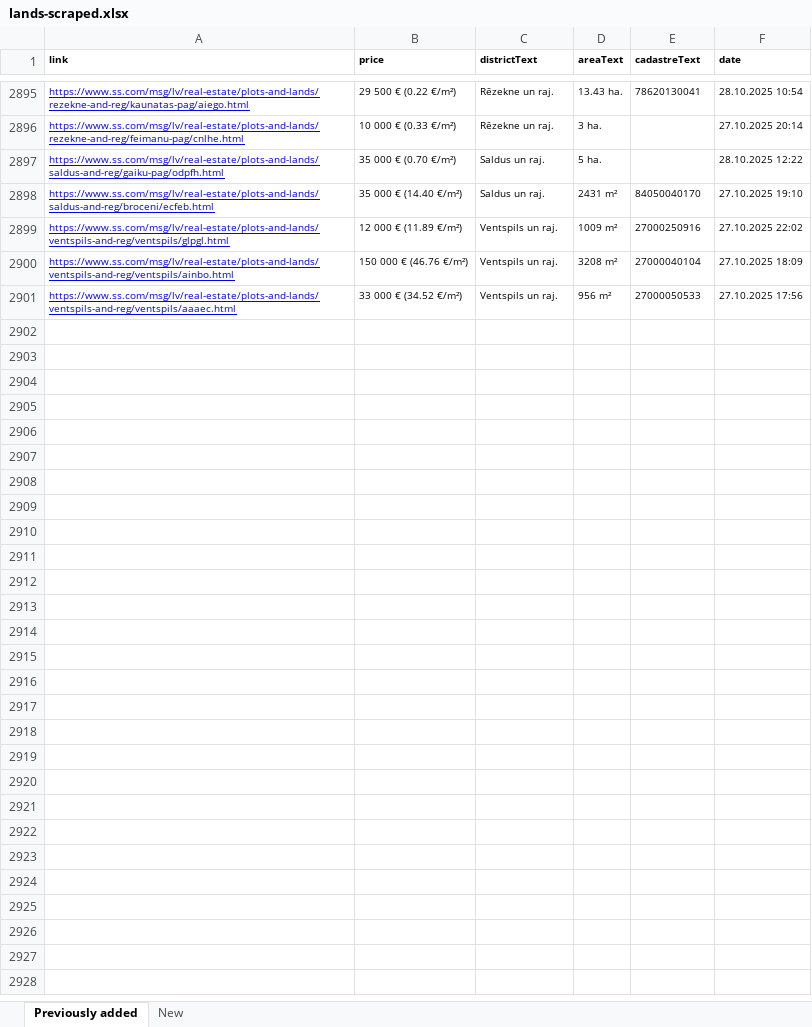
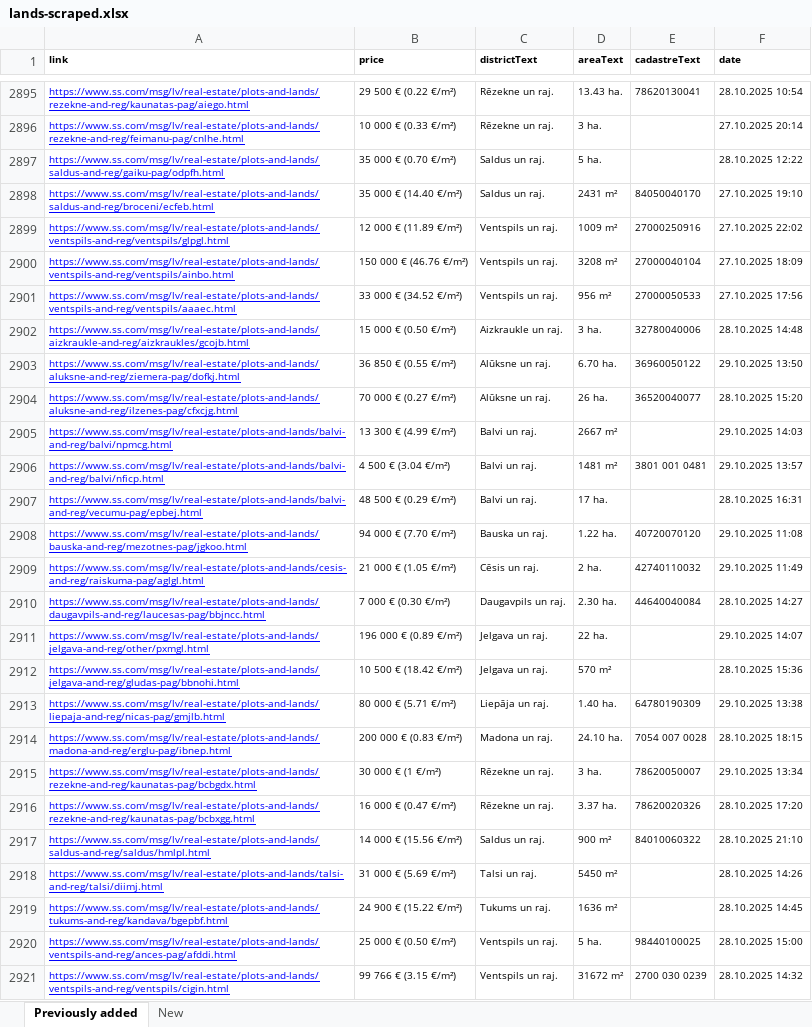
Before and after one commit to Martins-K/forest_land_scraper, an Excel workbook: lands-scraped.xlsx, sheet Previously added, drawn as a sheet; only a part is shown, gaps mark what is left out; values as stored, in another font and other column widths than the file's, no borders; the diff names each change by its address in the sheet, - before the commit and + after, or states it on an @@ line.

```diff
--- a/lands-scraped.xlsx (sheet Previously added)
+++ b/lands-scraped.xlsx (sheet Previously added)
+row 2902: https://www.ss.com/msg/lv/real-estate/plots-and-lands/aizkraukle-and-reg/aizkraukles/gcojb.html | 15 000 € (0.50 €/m²) | Aizkraukle un raj. | 3 ha. | 32780040006 | 28.10.2025 14:48
+row 2903: https://www.ss.com/msg/lv/real-estate/plots-and-lands/aluksne-and-reg/ziemera-pag/dofkj.html | 36 850 € (0.55 €/m²) | Alūksne un raj. | 6.70 ha. | 36960050122 | 29.10.2025 13:50
+row 2904: https://www.ss.com/msg/lv/real-estate/plots-and-lands/aluksne-and-reg/ilzenes-pag/cfxcjg.html | 70 000 € (0.27 €/m²) | Alūksne un raj. | 26 ha. | 36520040077 | 28.10.2025 15:20
+row 2905: https://www.ss.com/msg/lv/real-estate/plots-and-lands/balvi-and-reg/balvi/npmcg.html | 13 300 € (4.99 €/m²) | Balvi un raj. | 2667 m² |  | 29.10.2025 14:03
+row 2906: https://www.ss.com/msg/lv/real-estate/plots-and-lands/balvi-and-reg/balvi/nficp.html | 4 500 € (3.04 €/m²) | Balvi un raj. | 1481 m² | 3801 001 0481 | 29.10.2025 13:57
+row 2907: https://www.ss.com/msg/lv/real-estate/plots-and-lands/balvi-and-reg/vecumu-pag/epbej.html | 48 500 € (0.29 €/m²) | Balvi un raj. | 17 ha. |  | 28.10.2025 16:31
+row 2908: https://www.ss.com/msg/lv/real-estate/plots-and-lands/bauska-and-reg/mezotnes-pag/jgkoo.html | 94 000 € (7.70 €/m²) | Bauska un raj. | 1.22 ha. | 40720070120 | 29.10.2025 11:08
+row 2909: https://www.ss.com/msg/lv/real-estate/plots-and-lands/cesis-and-reg/raiskuma-pag/aglgl.html | 21 000 € (1.05 €/m²) | Cēsis un raj. | 2 ha. | 42740110032 | 29.10.2025 11:49
+row 2910: https://www.ss.com/msg/lv/real-estate/plots-and-lands/daugavpils-and-reg/laucesas-pag/bbjncc.html | 7 000 € (0.30 €/m²) | Daugavpils un raj. | 2.30 ha. | 44640040084 | 28.10.2025 14:27
+row 2911: https://www.ss.com/msg/lv/real-estate/plots-and-lands/jelgava-and-reg/other/pxmgl.html | 196 000 € (0.89 €/m²) | Jelgava un raj. | 22 ha. |  | 29.10.2025 14:07
+row 2912: https://www.ss.com/msg/lv/real-estate/plots-and-lands/jelgava-and-reg/gludas-pag/bbnohi.html | 10 500 € (18.42 €/m²) | Jelgava un raj. | 570 m² |  | 28.10.2025 15:36
+row 2913: https://www.ss.com/msg/lv/real-estate/plots-and-lands/liepaja-and-reg/nicas-pag/gmjlb.html | 80 000 € (5.71 €/m²) | Liepāja un raj. | 1.40 ha. | 64780190309 | 29.10.2025 13:38
+row 2914: https://www.ss.com/msg/lv/real-estate/plots-and-lands/madona-and-reg/erglu-pag/ibnep.html | 200 000 € (0.83 €/m²) | Madona un raj. | 24.10 ha. | 7054 007 0028 | 28.10.2025 18:15
+row 2915: https://www.ss.com/msg/lv/real-estate/plots-and-lands/rezekne-and-reg/kaunatas-pag/bcbgdx.html | 30 000 € (1 €/m²) | Rēzekne un raj. | 3 ha. | 78620050007 | 29.10.2025 13:34
+row 2916: https://www.ss.com/msg/lv/real-estate/plots-and-lands/rezekne-and-reg/kaunatas-pag/bcbxgg.html | 16 000 € (0.47 €/m²) | Rēzekne un raj. | 3.37 ha. | 78620020326 | 28.10.2025 17:20
+row 2917: https://www.ss.com/msg/lv/real-estate/plots-and-lands/saldus-and-reg/saldus/hmlpl.html | 14 000 € (15.56 €/m²) | Saldus un raj. | 900 m² | 84010060322 | 28.10.2025 21:10
+row 2918: https://www.ss.com/msg/lv/real-estate/plots-and-lands/talsi-and-reg/talsi/diimj.html | 31 000 € (5.69 €/m²) | Talsi un raj. | 5450 m² |  | 28.10.2025 14:26
+row 2919: https://www.ss.com/msg/lv/real-estate/plots-and-lands/tukums-and-reg/kandava/bgepbf.html | 24 900 € (15.22 €/m²) | Tukums un raj. | 1636 m² |  | 28.10.2025 14:45
+row 2920: https://www.ss.com/msg/lv/real-estate/plots-and-lands/ventspils-and-reg/ances-pag/afddi.html | 25 000 € (0.50 €/m²) | Ventspils un raj. | 5 ha. | 98440100025 | 28.10.2025 15:00
+row 2921: https://www.ss.com/msg/lv/real-estate/plots-and-lands/ventspils-and-reg/ventspils/cigin.html | 99 766 € (3.15 €/m²) | Ventspils un raj. | 31672 m² | 2700 030 0239 | 28.10.2025 14:32
```
Also changed, not shown: sheet New.
